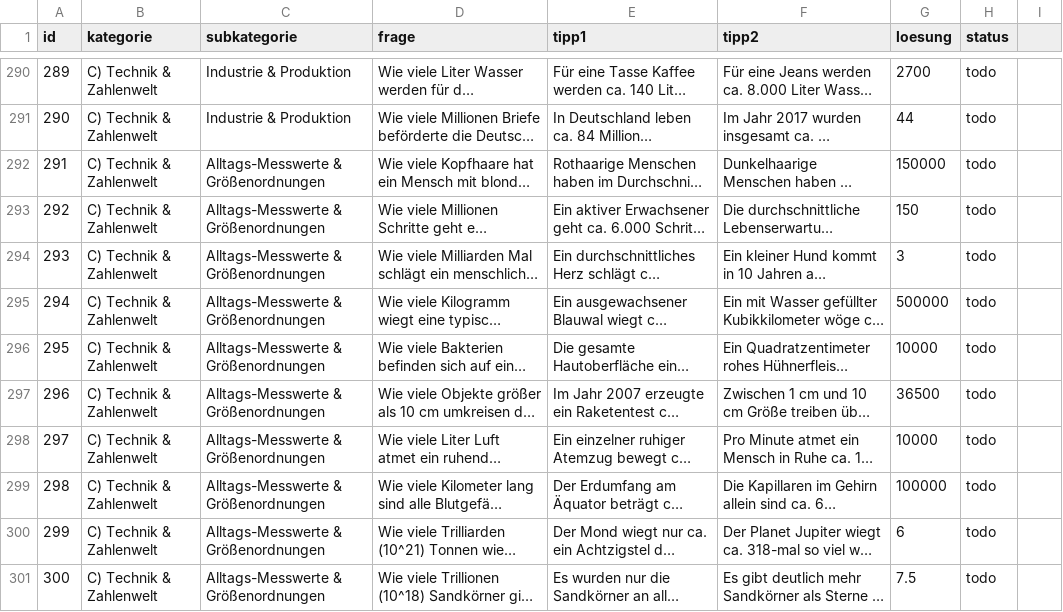
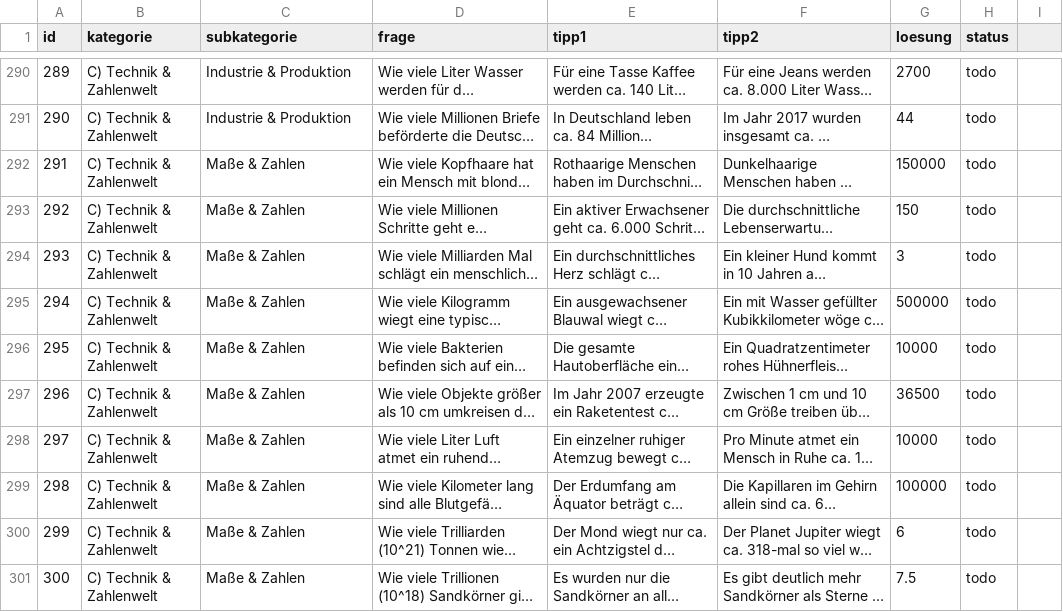
Before and after one commit to DerHansVader/QuizPoker, a CSV file: data/questions.csv, drawn as a sheet; only a part is shown, gaps mark what is left out; long unchanged cells end in …; the diff names each change by its address in the sheet, - before the commit and + after, or states it on an @@ line.

```diff
--- a/data/questions.csv
+++ b/data/questions.csv
-C292:C301 (subkategorie): Alltags-Messwerte & Größenordnungen
+C292:C301 (subkategorie): Maße & Zahlen
```
Also changed, not shown: 2 other files.
